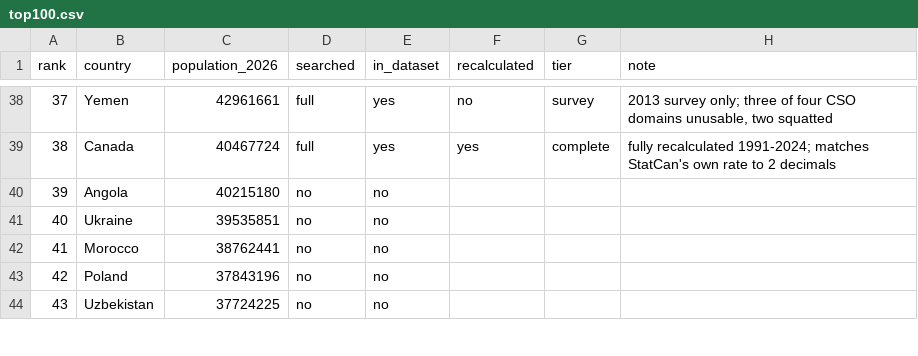
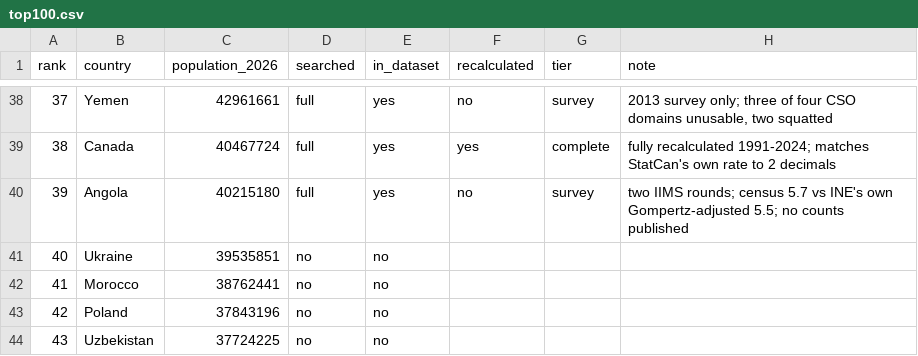
Before and after one commit to owid/etl, a CSV file: scripts/tfr/top100.csv, drawn as a sheet; only a part is shown, gaps mark what is left out.

```diff
--- a/scripts/tfr/top100.csv
+++ b/scripts/tfr/top100.csv
@@ -39,3 +39,3 @@ rank,country,population_2026,searched,in_dataset,recalculated,tier,note
 38,Canada,40467724,full,yes,yes,complete,fully recalculated 1991-2024; matches StatCan's own rate to 2 decimals
-39,Angola,40215180,no,no,,,
+39,Angola,40215180,full,yes,no,survey,two IIMS rounds; census 5.7 vs INE's own Gompertz-adjusted 5.5; no counts published
 40,Ukraine,39535851,no,no,,,
```
Also changed, not shown: 2 other files.
